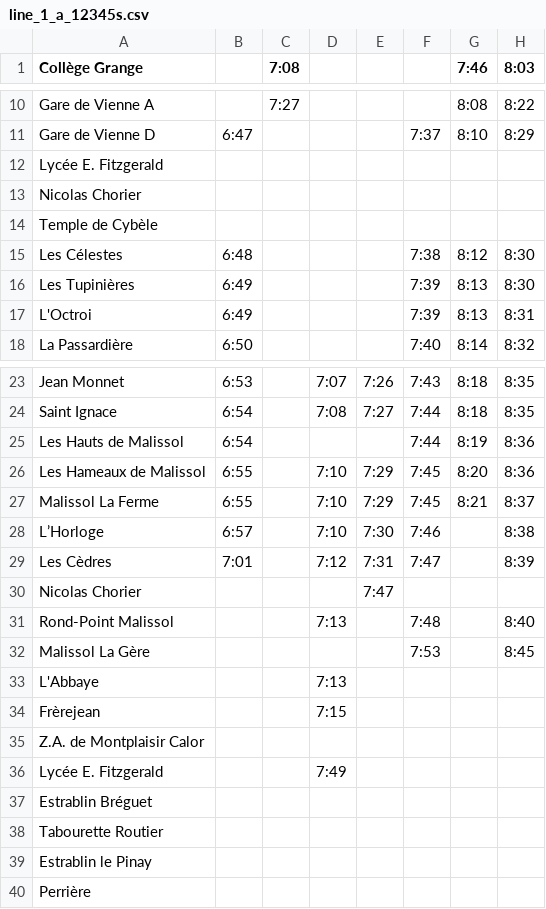
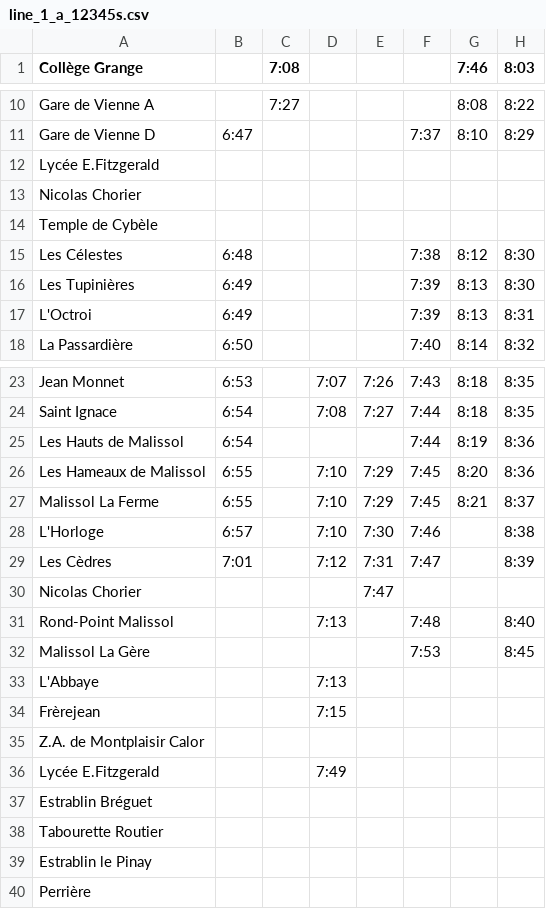
Before and after one commit to leocity207/Isochrone, a CSV file: Ressource/Ligne1/line_1_a_12345s.csv, drawn as a sheet; only a part is shown, gaps mark what is left out; the diff names each change by its address in the sheet, - before the commit and + after, or states it on an @@ line.

```diff
--- a/Ressource/Ligne1/line_1_a_12345s.csv
+++ b/Ressource/Ligne1/line_1_a_12345s.csv
-A12 (Collège Grange): Lycée E. Fitzgerald
+A12 (Collège Grange): Lycée E.Fitzgerald
-A28 (Collège Grange): L’Horloge
+A28 (Collège Grange): L'Horloge
-A36 (Collège Grange): Lycée E. Fitzgerald
+A36 (Collège Grange): Lycée E.Fitzgerald
```
Also changed, not shown: Ressource/Geographie/coordinate.csv, Ressource/Ligne3/line_3_a_12345s.csv, 16 other files.
